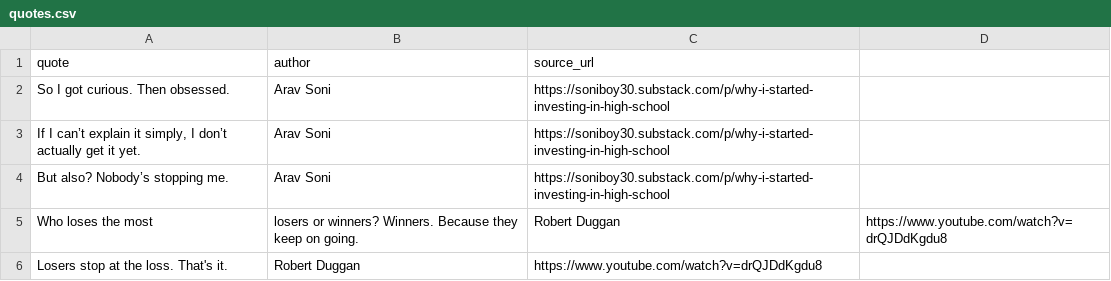
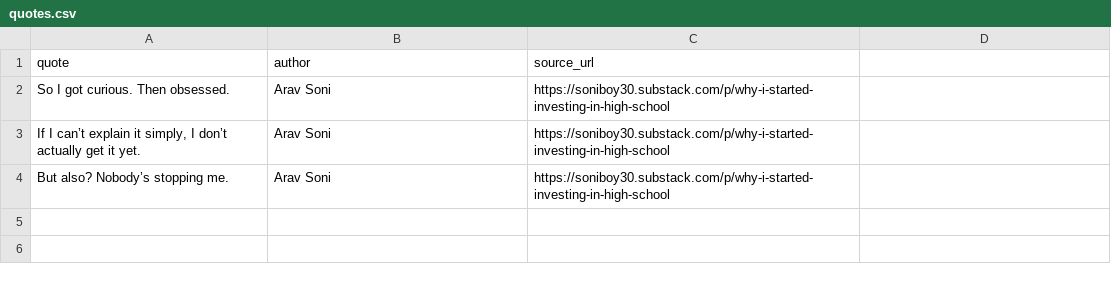
Before and after one commit to Sonyboy30/site, a CSV file: quotes.csv, drawn as a sheet; the diff names each change by its address in the sheet, - before the commit and + after, or states it on an @@ line.

Commit message:
Update quotes.csv

```diff
--- a/quotes.csv
+++ b/quotes.csv
-row 5: Who loses the most | losers or winners? Winners. Because they keep on going. | Robert Duggan | https://www.youtube.com/watch?v=drQJDdKgdu8
-row 6: Losers stop at the loss. That's it. | Robert Duggan | https://www.youtube.com/watch?v=drQJDdKgdu8
```
